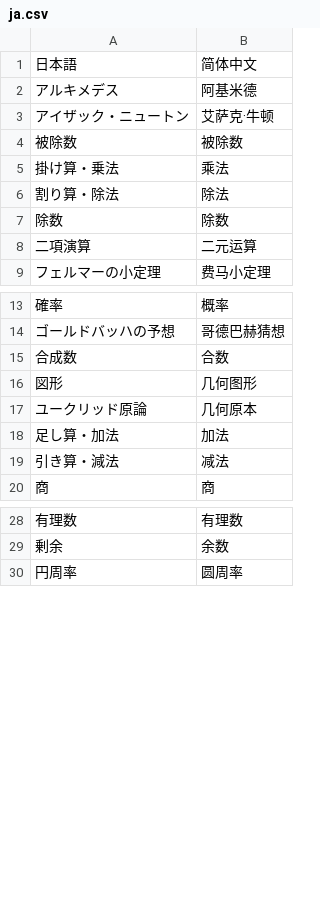
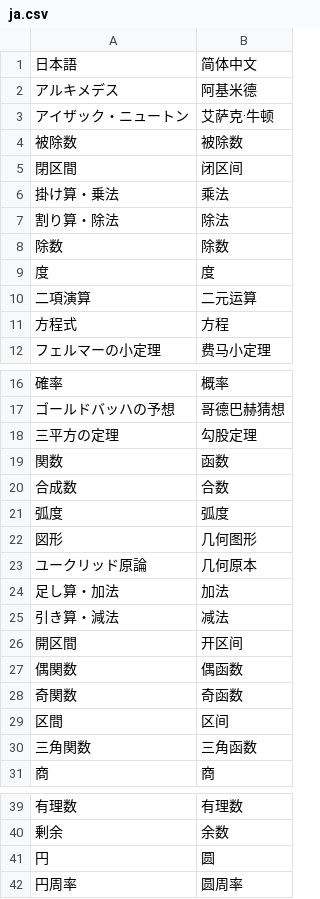
Before and after one commit to xfq/glossary, a CSV file: maths/ja.csv, drawn as a sheet; only a part is shown, gaps mark what is left out; the diff covers the shown part only.

```diff
--- a/maths/ja.csv
+++ b/maths/ja.csv
@@ -4,2 +4,3 @@
 被除数,被除数
+閉区間,闭区间
 掛け算・乗法,乘法
@@ -7,3 +8,5 @@
 除数,除数
+度,度
 二項演算,二元运算
+方程式,方程
 フェルマーの小定理,费马小定理
@@ -14,3 +17,6 @@
 ゴールドバッハの予想,哥德巴赫猜想
+三平方の定理,勾股定理
+関数,函数
 合成数,合数
+弧度,弧度
 図形,几何图形
@@ -19,2 +25,7 @@
 引き算・減法,减法
+開区間,开区间
+偶関数,偶函数
+奇関数,奇函数
+区間,区间
+三角関数,三角函数
 商,商
@@ -29,2 +40,3 @@
 剰余,余数
+円,圆
 円周率,圆周率
```
Also changed, not shown: 1 added row elsewhere in this file, 1 other file.
